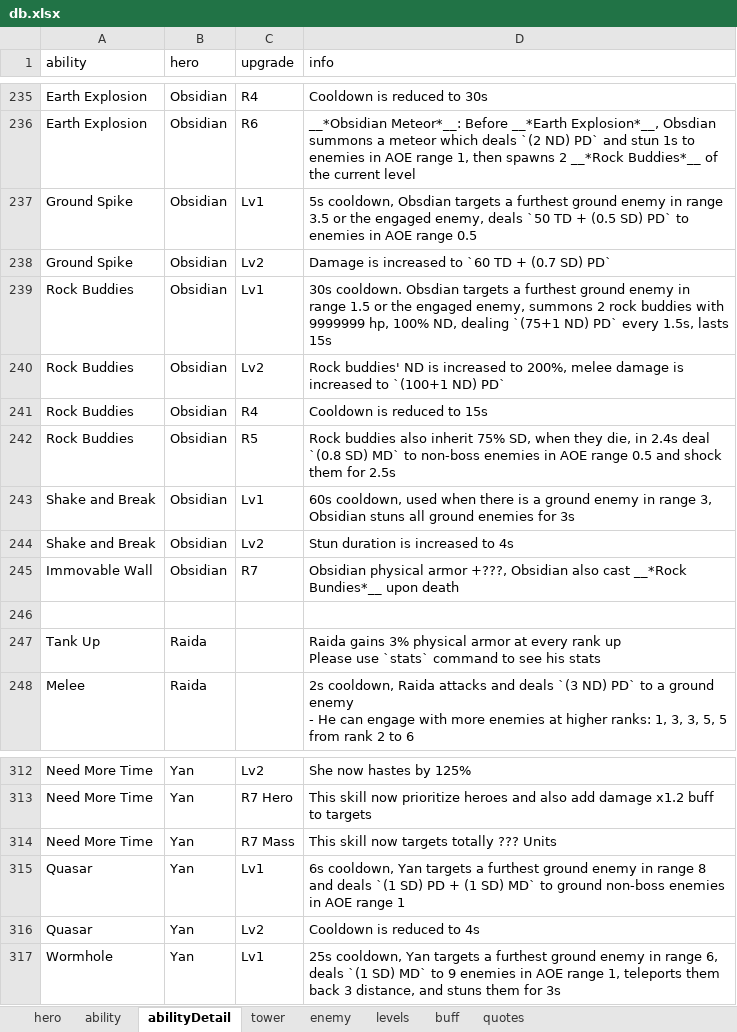
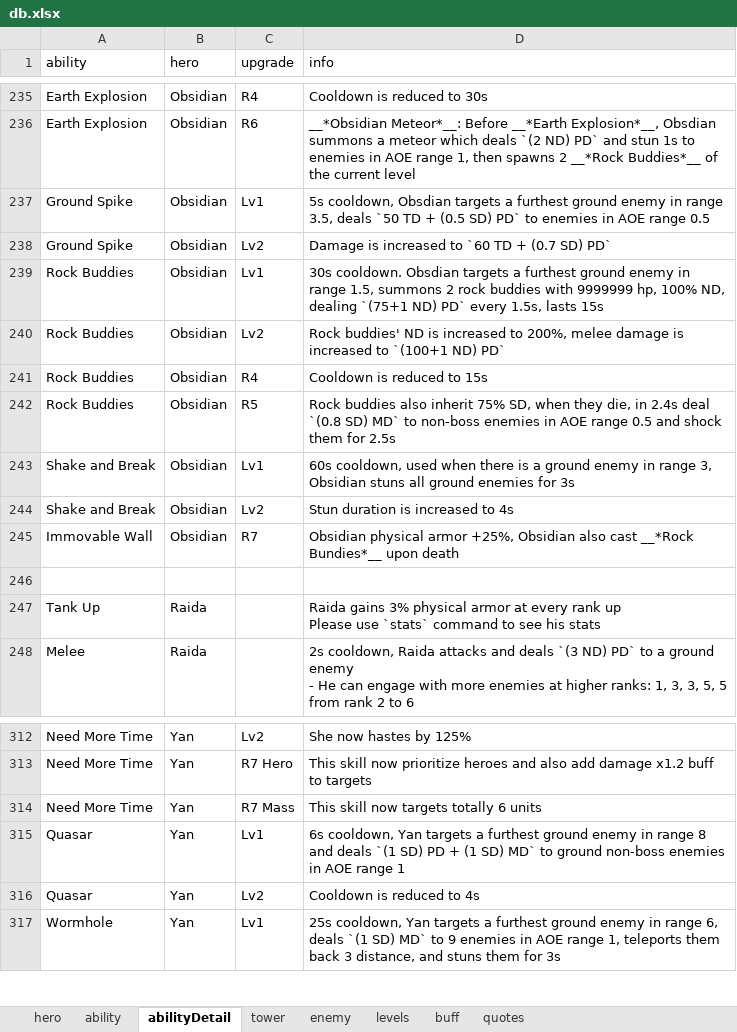
Before and after one commit to AlexP55/CyraBot, an Excel workbook: db/db.xlsx, sheet abilityDetail, drawn as a sheet; only a part is shown, gaps mark what is left out; values as stored, in another font and other column widths than the file's, no borders; the diff names each change by its address in the sheet, - before the commit and + after, or states it on an @@ line.

Commit message:
fix obsidian

```diff
--- a/db/db.xlsx (sheet abilityDetail)
+++ b/db/db.xlsx (sheet abilityDetail)
-D237 (info): …in range 3.5 or the engaged enemy, deals `50…
+D237 (info): …in range 3.5, deals `50…
-D239 (info): …in range 1.5 or the engaged enemy, summons 2…
+D239 (info): …in range 1.5, summons 2…
-D245 (info): …physical armor +???, Obsidian also…
+D245 (info): …physical armor +25%, Obsidian also…
-D314 (info): This skill now targets totally ??? Units
+D314 (info): This skill now targets totally 6 units
```
Also changed, not shown: 1 other file.
